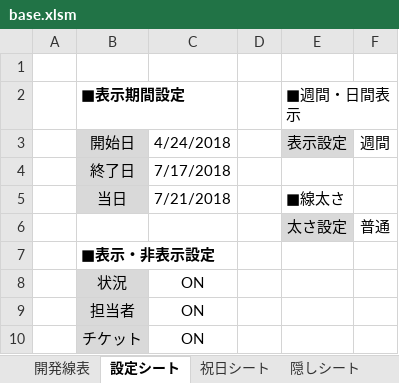
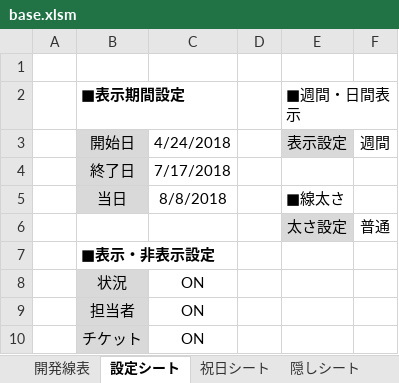
Before and after one commit to eisuke1106/RedmineToExcel, an Excel workbook: RedmineToExcel/Files/base.xlsm, sheet 設定シート, drawn as a sheet; values as stored, in another font and other column widths than the file's, no borders; the diff names each change by its address in the sheet, - before the commit and + after, or states it on an @@ line.

Commit message:
[UPDATE]・Issueがグラフ表示範囲外の場合に描画がおかしい不具合を修正

```diff
--- a/RedmineToExcel/Files/base.xlsm (sheet 設定シート)
+++ b/RedmineToExcel/Files/base.xlsm (sheet 設定シート)
-C5: 7/21/2018
+C5: 8/8/2018
```
